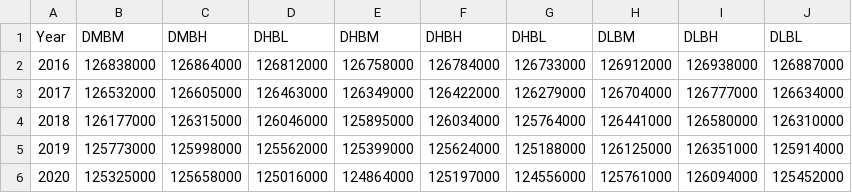
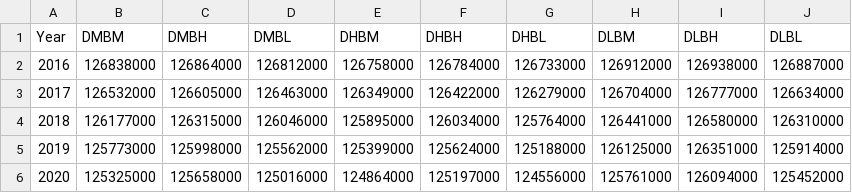
Before and after one commit to u-10bei/Population_Projections, a CSV file: forecast_ipss.csv, drawn as a sheet.

Commit message:
fix name

```diff
--- a/forecast_ipss.csv
+++ b/forecast_ipss.csv
@@ -1,2 +1,2 @@
-Year,DMBM,DMBH,DHBL,DHBM,DHBH,DHBL,DLBM,DLBH,DLBL
+Year,DMBM,DMBH,DMBL,DHBM,DHBH,DHBL,DLBM,DLBH,DLBL
 2016,126838000,126864000,126812000,126758000,126784000,126733000,126912000,126938000,126887000
```
